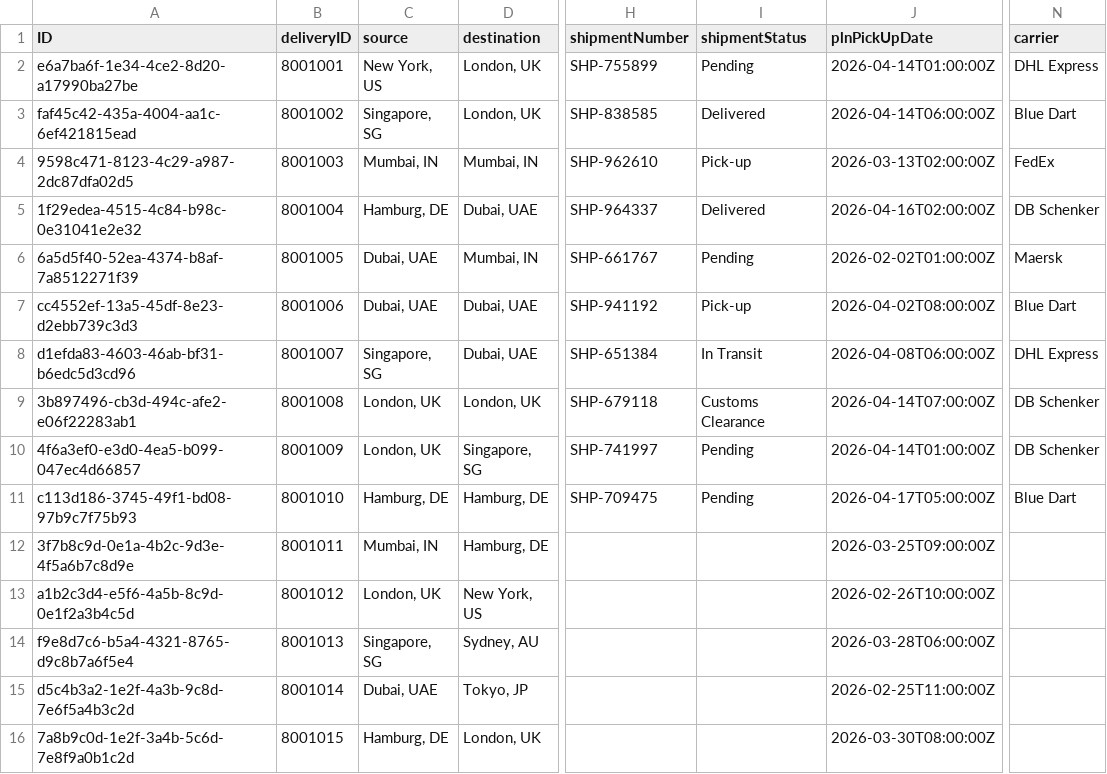
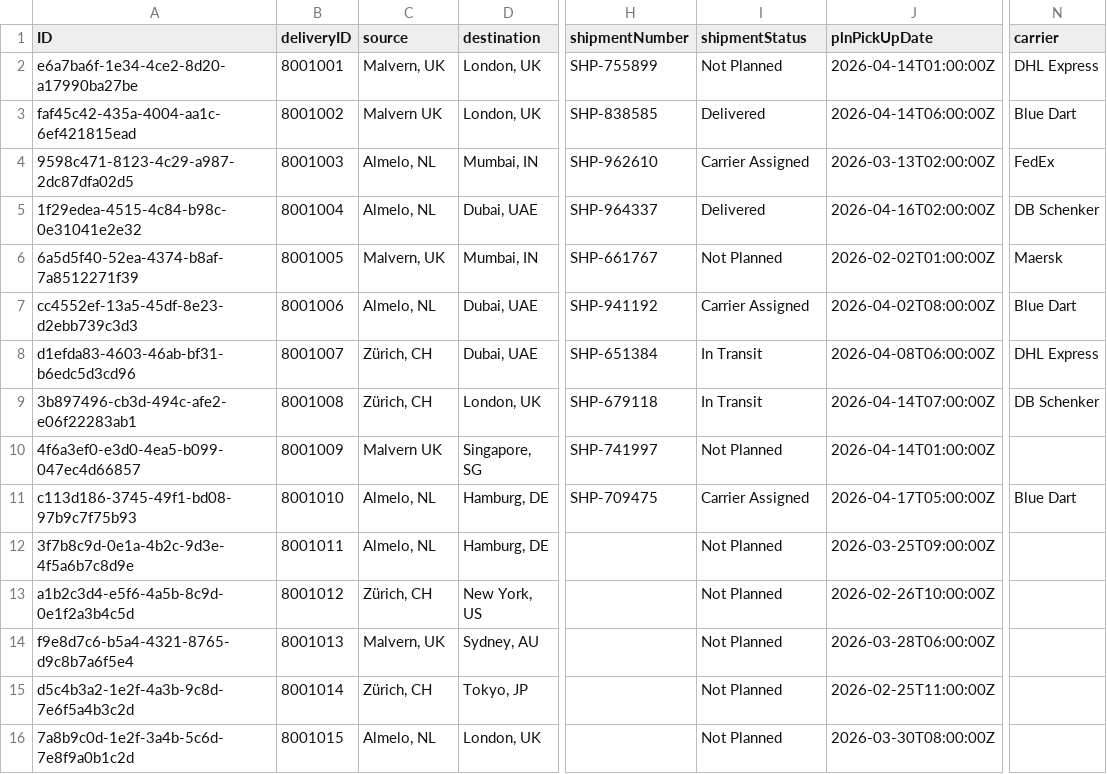
Before and after one commit to anupam-duttaroy/tms-cockpit, a CSV file: db/data/com.logistics.shipment-Deliveries.csv, drawn as a sheet; only a part is shown, gaps mark what is left out; the diff names each change by its address in the sheet, - before the commit and + after, or states it on an @@ line.

Commit message:
Minor changes, data & js

```diff
--- a/db/data/com.logistics.shipment-Deliveries.csv
+++ b/db/data/com.logistics.shipment-Deliveries.csv
-C2 (source): New York, US
+C2 (source): Malvern, UK
-I2 (shipmentStatus): Pending
+I2 (shipmentStatus): Not Planned
-C3 (source): Singapore, SG
+C3 (source): Malvern UK
-C4 (source): Mumbai, IN
+C4 (source): Almelo, NL
-I4 (shipmentStatus): Pick-up
+I4 (shipmentStatus): Carrier Assigned
-C5 (source): Hamburg, DE
+C5 (source): Almelo, NL
-C6 (source): Dubai, UAE
+C6 (source): Malvern, UK
-I6 (shipmentStatus): Pending
+I6 (shipmentStatus): Not Planned
-C7 (source): Dubai, UAE
+C7 (source): Almelo, NL
-I7 (shipmentStatus): Pick-up
+I7 (shipmentStatus): Carrier Assigned
-C8 (source): Singapore, SG
+C8 (source): Zürich, CH
-C9 (source): London, UK
+C9 (source): Zürich, CH
-I9 (shipmentStatus): Customs Clearance
+I9 (shipmentStatus): In Transit
-C10 (source): London, UK
+C10 (source): Malvern UK
-I10 (shipmentStatus): Pending
+I10 (shipmentStatus): Not Planned
-N10 (carrier): DB Schenker
+N10 (carrier): (empty)
-C11 (source): Hamburg, DE
+C11 (source): Almelo, NL
-I11 (shipmentStatus): Pending
+I11 (shipmentStatus): Carrier Assigned
-C12 (source): Mumbai, IN
+C12 (source): Almelo, NL
-I12:I16 (shipmentStatus): (empty)
+I12:I16 (shipmentStatus): Not Planned
-C13 (source): London, UK
+C13 (source): Zürich, CH
-C14 (source): Singapore, SG
+C14 (source): Malvern, UK
-C15 (source): Dubai, UAE
+C15 (source): Zürich, CH
-C16 (source): Hamburg, DE
+C16 (source): Almelo, NL
```
Also changed, not shown: 1 other file.
